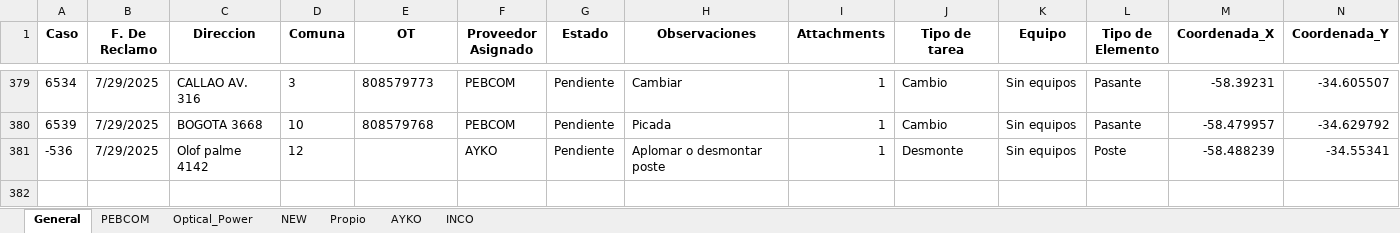
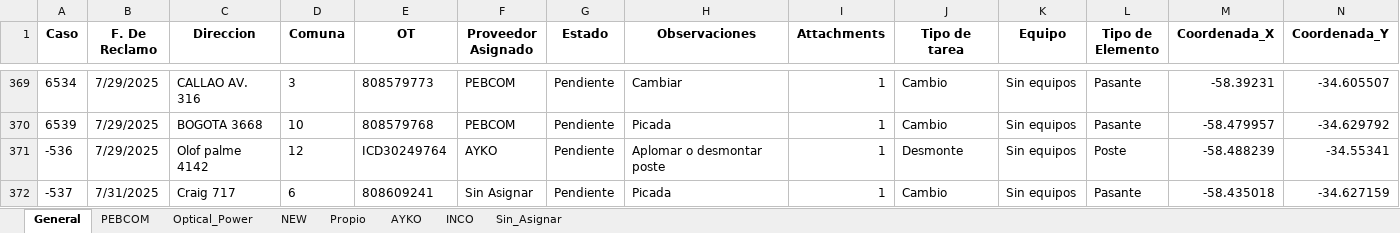
Before and after one commit to gestiondereclamosteco/pendientes_mantenimiento, an Excel workbook: mapa_interactivo.xlsx, sheet General, drawn as a sheet; only a part is shown, gaps mark what is left out; values as stored, in another font and other column widths than the file's, no borders; addresses are those after the commit; rows hold the shown columns only; the diff covers the shown part only; the diff names each change by its address in the sheet, - before the commit and + after, or states it on an @@ line.

```diff
--- a/mapa_interactivo.xlsx (sheet General)
+++ b/mapa_interactivo.xlsx (sheet General)
+sheet tab: Sin_Asignar
-E371 (OT): (empty)
+E371 (OT): ICD30249764
+row 372: -537 | 7/31/2025 | Craig 717 | 6 | 808609241 | Sin Asignar | Pendiente | Picada | 1 | Cambio | Sin equipos | Pasante | -58.435018 | -34.627159
```
Also changed, not shown: 1 added row, 10 removed rows and 7 edited cells elsewhere in this sheet, sheet AYKO, sheet PEBCOM, sheet NEW, 1 other file.
